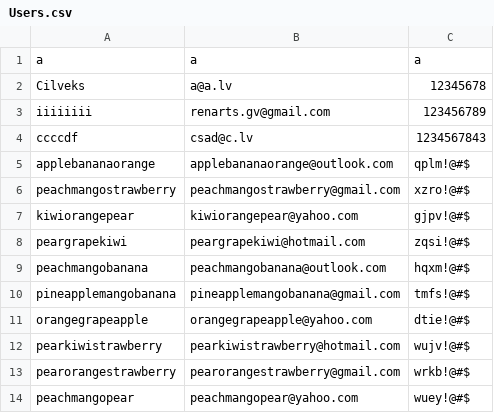
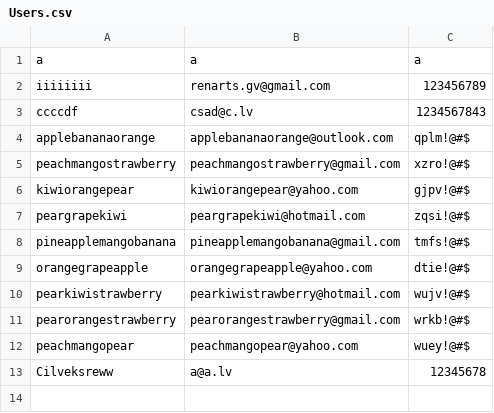
Before and after one commit to 22DP3AErcm/Battle-ships, a CSV file: src/main/resources/org/openjfx/CSV/Users.csv, drawn as a sheet; removed rows and columns are numbered as before the commit, all else as after; the diff names each change by its address in the sheet, - before the commit and + after, or states it on an @@ line.

```diff
--- a/src/main/resources/org/openjfx/CSV/Users.csv
+++ b/src/main/resources/org/openjfx/CSV/Users.csv
-row 2: Cilveks | a@a.lv | 12345678
-row 9: peachmangobanana | peachmangobanana@outlook.com | hqxm!@#$
+row 13: Cilveksreww | a@a.lv | 12345678
```
Also changed, not shown: target/classes/org/openjfx/CSV/Users.csv, 7 other files.
